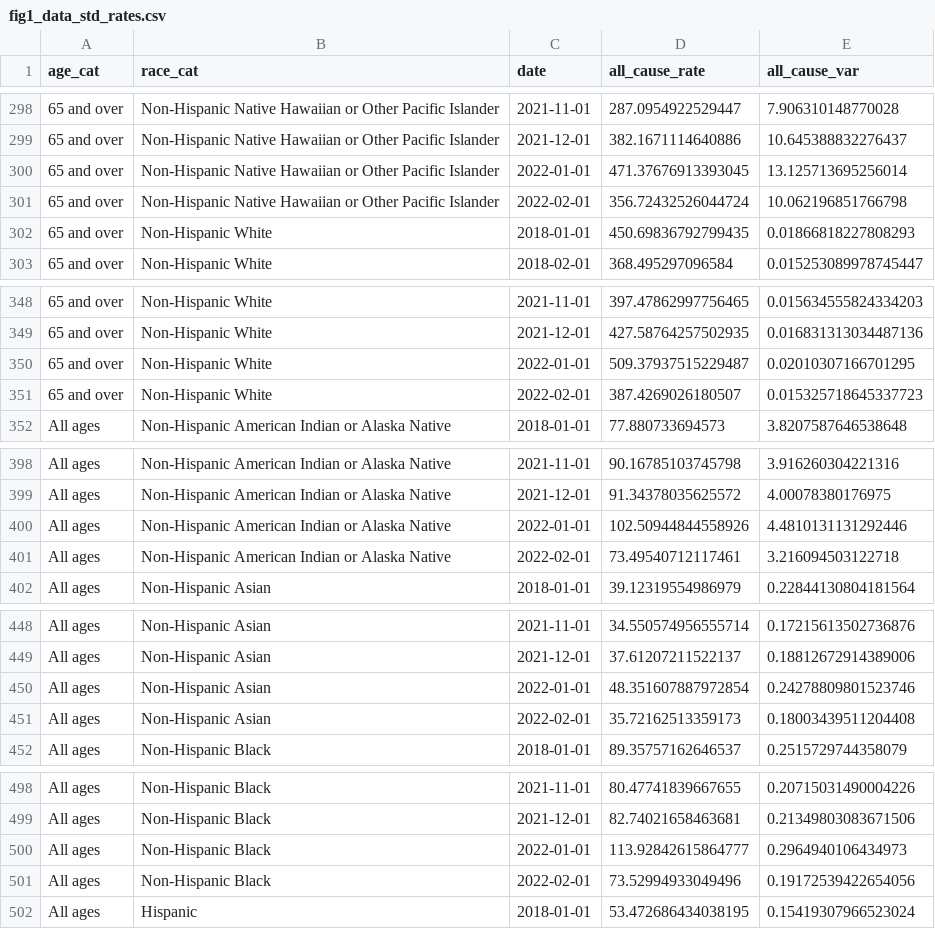
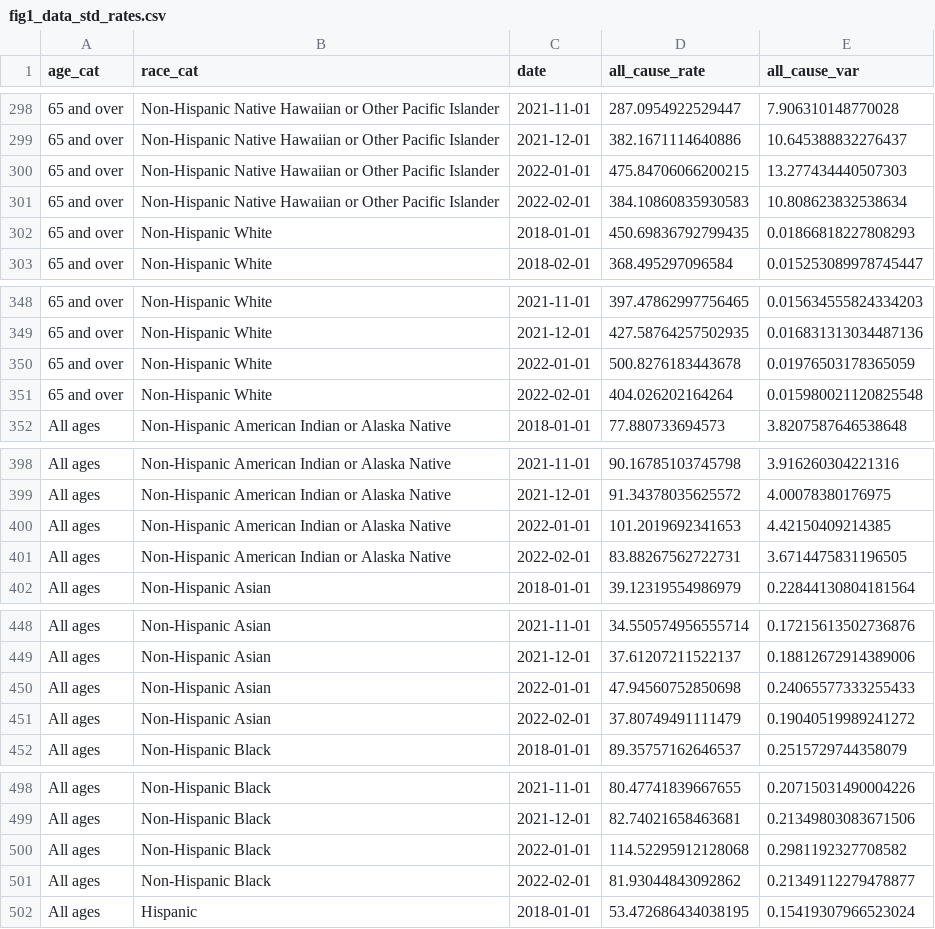
Before and after one commit to mkiang/dynamic_inequality, a CSV file: output/fig1_data_std_rates.csv, drawn as a sheet; only a part is shown, gaps mark what is left out; the diff covers the shown part only.

```diff
--- a/output/fig1_data_std_rates.csv
+++ b/output/fig1_data_std_rates.csv
@@ -299,4 +299,4 @@ age_cat,race_cat,date,all_cause_rate,all_cause_var
 65 and over,Non-Hispanic Native Hawaiian or Other Pacific Islander,2021-12-01,382.1671114640886,10.645388832276437
-65 and over,Non-Hispanic Native Hawaiian or Other Pacific Islander,2022-01-01,471.37676913393045,13.125713695256014
-65 and over,Non-Hispanic Native Hawaiian or Other Pacific Islander,2022-02-01,356.72432526044724,10.062196851766798
+65 and over,Non-Hispanic Native Hawaiian or Other Pacific Islander,2022-01-01,475.84706066200215,13.277434440507303
+65 and over,Non-Hispanic Native Hawaiian or Other Pacific Islander,2022-02-01,384.10860835930583,10.808623832538634
 65 and over,Non-Hispanic White,2018-01-01,450.69836792799435,0.01866818227808293
@@ -349,4 +349,4 @@ age_cat,race_cat,date,all_cause_rate,all_cause_var
 65 and over,Non-Hispanic White,2021-12-01,427.58764257502935,0.016831313034487136
-65 and over,Non-Hispanic White,2022-01-01,509.37937515229487,0.02010307166701295
-65 and over,Non-Hispanic White,2022-02-01,387.4269026180507,0.015325718645337723
+65 and over,Non-Hispanic White,2022-01-01,500.8276183443678,0.01976503178365059
+65 and over,Non-Hispanic White,2022-02-01,404.026202164264,0.015980021120825548
 All ages,Non-Hispanic American Indian or Alaska Native,2018-01-01,77.880733694573,3.8207587646538648
@@ -399,4 +399,4 @@ All ages,Non-Hispanic American Indian or Alaska Native,2021-11-01,90.16785103745
 All ages,Non-Hispanic American Indian or Alaska Native,2021-12-01,91.34378035625572,4.00078380176975
-All ages,Non-Hispanic American Indian or Alaska Native,2022-01-01,102.50944844558926,4.4810131131292446
-All ages,Non-Hispanic American Indian or Alaska Native,2022-02-01,73.49540712117461,3.216094503122718
+All ages,Non-Hispanic American Indian or Alaska Native,2022-01-01,101.2019692341653,4.42150409214385
+All ages,Non-Hispanic American Indian or Alaska Native,2022-02-01,83.88267562722731,3.6714475831196505
 All ages,Non-Hispanic Asian,2018-01-01,39.12319554986979,0.22844130804181564
@@ -449,4 +449,4 @@ All ages,Non-Hispanic Asian,2021-11-01,34.550574956555714,0.17215613502736876
 All ages,Non-Hispanic Asian,2021-12-01,37.61207211522137,0.18812672914389006
-All ages,Non-Hispanic Asian,2022-01-01,48.351607887972854,0.24278809801523746
-All ages,Non-Hispanic Asian,2022-02-01,35.72162513359173,0.18003439511204408
+All ages,Non-Hispanic Asian,2022-01-01,47.94560752850698,0.24065577333255433
+All ages,Non-Hispanic Asian,2022-02-01,37.80749491111479,0.19040519989241272
 All ages,Non-Hispanic Black,2018-01-01,89.35757162646537,0.2515729744358079
@@ -499,4 +499,4 @@ All ages,Non-Hispanic Black,2021-11-01,80.47741839667655,0.20715031490004226
 All ages,Non-Hispanic Black,2021-12-01,82.74021658463681,0.21349803083671506
-All ages,Non-Hispanic Black,2022-01-01,113.92842615864777,0.2964940106434973
-All ages,Non-Hispanic Black,2022-02-01,73.52994933049496,0.19172539422654056
+All ages,Non-Hispanic Black,2022-01-01,114.52295912128068,0.2981192327708582
+All ages,Non-Hispanic Black,2022-02-01,81.93044843092862,0.21349112279478877
 All ages,Hispanic,2018-01-01,53.472686434038195,0.15419307966523024
```
Also changed, not shown: 64 edited cells elsewhere in this file, output/fig2_data_rate_ratios.csv, output/figS1_data_std_rates.csv, 1 other file.
